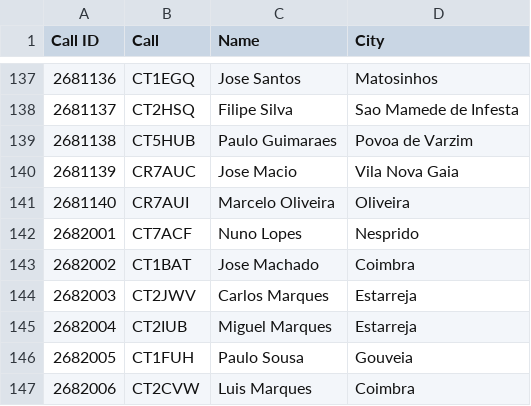
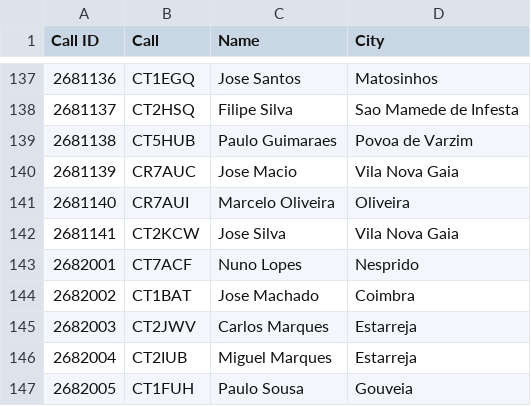
Before and after one commit to pjao/md380tools-PT, a CSV file: contacts_268.csv, drawn as a sheet; only a part is shown, gaps mark what is left out; the shorter side is filled out with more unchanged rows.

```diff
--- a/contacts_268.csv
+++ b/contacts_268.csv
@@ -141,2 +141,3 @@ Call ID	Call	Name	City
 2681140	CR7AUI	Marcelo Oliveira	Oliveira
+2681141	CT2KCW	Jose Silva	Vila Nova Gaia
 2682001	CT7ACF	Nuno Lopes	Nesprido
```
Also changed, not shown: 1 other file.
